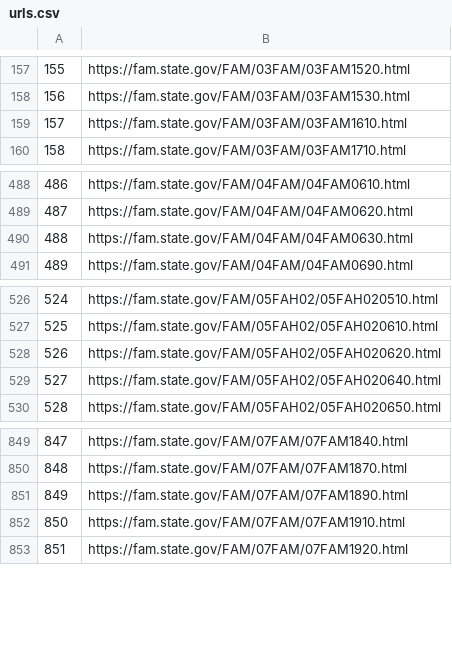
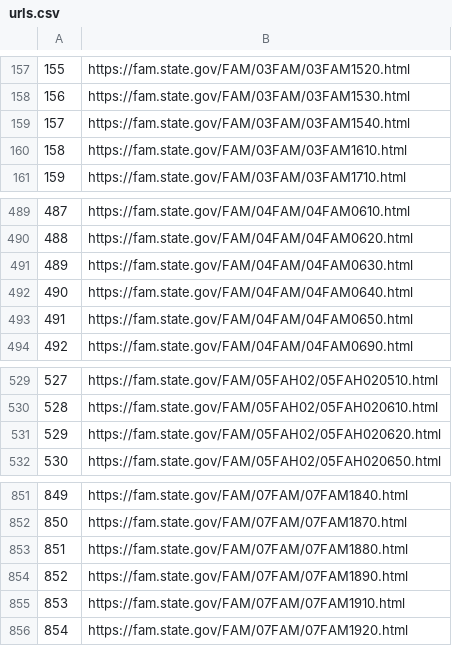
Before and after one commit to scottbrwnng/famfah, a CSV file: urls.csv, drawn as a sheet; only a part is shown, gaps mark what is left out; removed rows and columns are numbered as before the commit, all else as after; the diff names each change by its address in the sheet, - before the commit and + after, or states it on an @@ line.

```diff
--- a/urls.csv
+++ b/urls.csv
+row 159: 157 | https://fam.state.gov/FAM/03FAM/03FAM1540.html
@@ column A renumbered from row 160 down @@
+row 492: 490 | https://fam.state.gov/FAM/04FAM/04FAM0640.html
+row 493: 491 | https://fam.state.gov/FAM/04FAM/04FAM0650.html
-row 529: 527 | https://fam.state.gov/FAM/05FAH02/05FAH020640.html
+row 853: 851 | https://fam.state.gov/FAM/07FAM/07FAM1880.html
```
Also changed, not shown: 1 other file.
